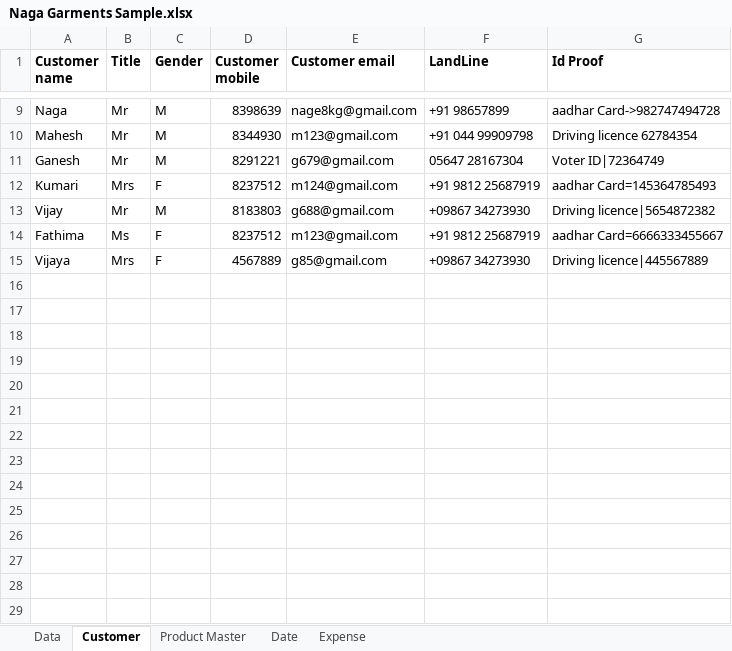
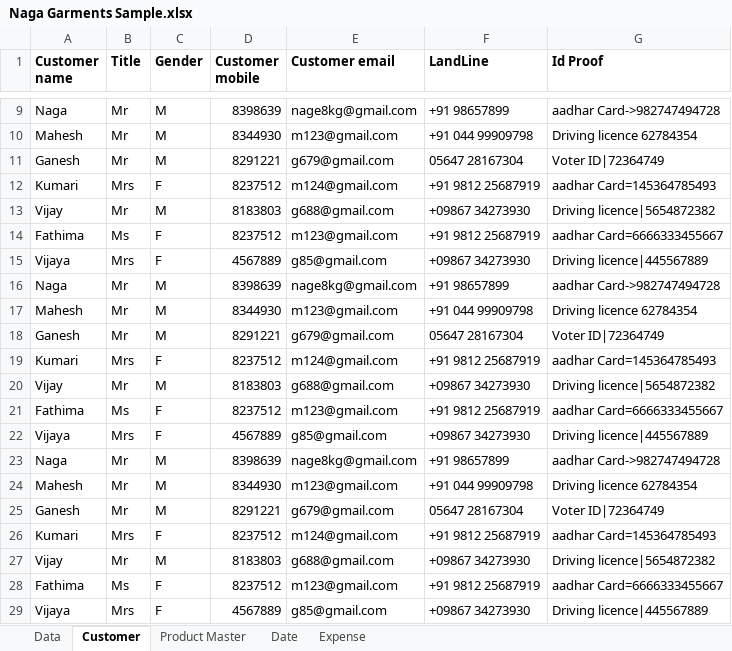
Before and after one commit to Santhoshkumargaja/Data-Analytics, an Excel workbook: Naga Garments Sample.xlsx, sheet Customer, drawn as a sheet; only a part is shown, gaps mark what is left out; values as stored, in another font and other column widths than the file's, no borders; the diff names each change by its address in the sheet, - before the commit and + after, or states it on an @@ line.

```diff
--- a/Naga Garments Sample.xlsx (sheet Customer)
+++ b/Naga Garments Sample.xlsx (sheet Customer)
+row 16: Naga | Mr | M | 8398639 | nage8kg@gmail.com | +91 98657899 | aadhar Card->982747494728
+row 17: Mahesh | Mr | M | 8344930 | m123@gmail.com | +91 044 99909798 | Driving licence 62784354
+row 18: Ganesh | Mr | M | 8291221 | g679@gmail.com | 05647 28167304 | Voter ID|72364749
+row 19: Kumari | Mrs | F | 8237512 | m124@gmail.com | +91 9812 25687919 | aadhar Card=145364785493
+row 20: Vijay | Mr | M | 8183803 | g688@gmail.com | +09867 34273930 | Driving licence|5654872382
+row 21: Fathima | Ms | F | 8237512 | m123@gmail.com | +91 9812 25687919 | aadhar Card=6666333455667
+row 22: Vijaya | Mrs | F | 4567889 | g85@gmail.com | +09867 34273930 | Driving licence|445567889
+row 23: Naga | Mr | M | 8398639 | nage8kg@gmail.com | +91 98657899 | aadhar Card->982747494728
+row 24: Mahesh | Mr | M | 8344930 | m123@gmail.com | +91 044 99909798 | Driving licence 62784354
+row 25: Ganesh | Mr | M | 8291221 | g679@gmail.com | 05647 28167304 | Voter ID|72364749
+row 26: Kumari | Mrs | F | 8237512 | m124@gmail.com | +91 9812 25687919 | aadhar Card=145364785493
+row 27: Vijay | Mr | M | 8183803 | g688@gmail.com | +09867 34273930 | Driving licence|5654872382
+row 28: Fathima | Ms | F | 8237512 | m123@gmail.com | +91 9812 25687919 | aadhar Card=6666333455667
+row 29: Vijaya | Mrs | F | 4567889 | g85@gmail.com | +09867 34273930 | Driving licence|445567889
```
Also changed, not shown: sheet Date, sheet Expense, sheet Product Master.
